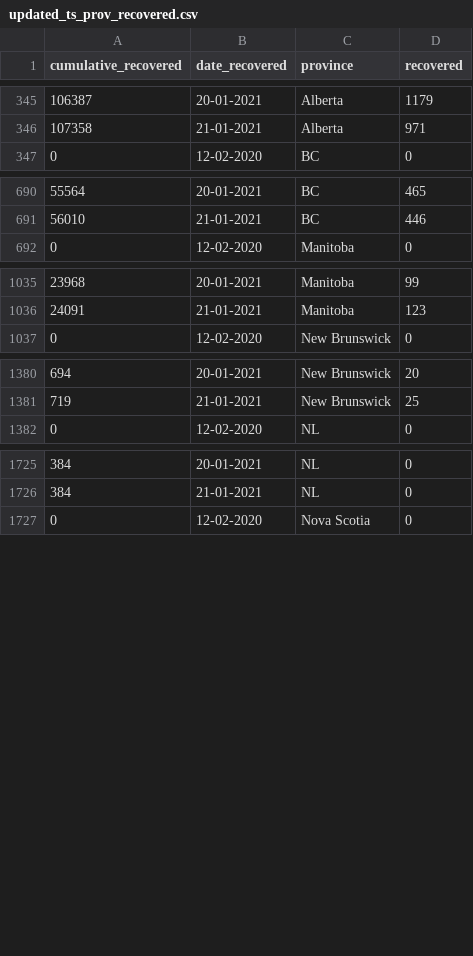
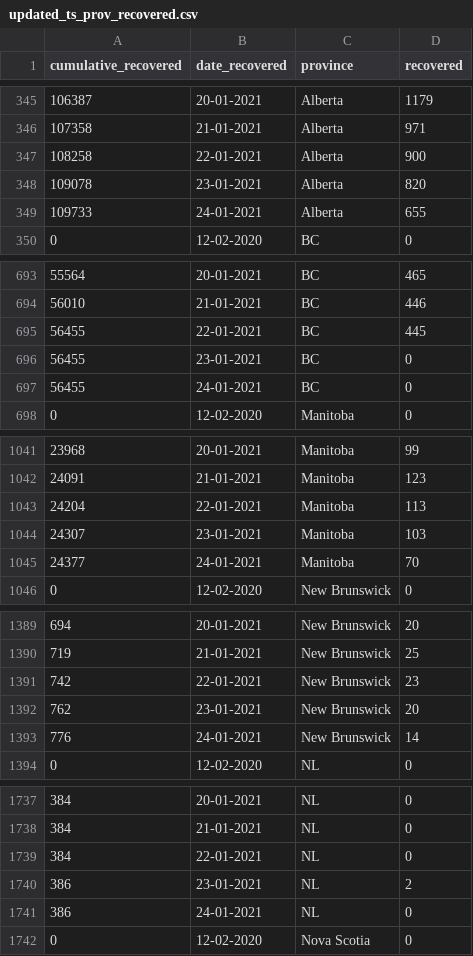
Before and after one commit to jerchiury/covid_analysis, a CSV file: updated_ts_prov_recovered.csv, drawn as a sheet; only a part is shown, gaps mark what is left out; the diff covers the shown part only.

```diff
--- a/updated_ts_prov_recovered.csv
+++ b/updated_ts_prov_recovered.csv
@@ -346,2 +346,5 @@
 107358,"21-01-2021","Alberta",971
+108258,"22-01-2021","Alberta",900
+109078,"23-01-2021","Alberta",820
+109733,"24-01-2021","Alberta",655
 0,"12-02-2020","BC",0
@@ -691,2 +694,5 @@
 56010,"21-01-2021","BC",446
+56455,"22-01-2021","BC",445
+56455,"23-01-2021","BC",0
+56455,"24-01-2021","BC",0
 0,"12-02-2020","Manitoba",0
@@ -1036,2 +1042,5 @@
 24091,"21-01-2021","Manitoba",123
+24204,"22-01-2021","Manitoba",113
+24307,"23-01-2021","Manitoba",103
+24377,"24-01-2021","Manitoba",70
 0,"12-02-2020","New Brunswick",0
@@ -1381,2 +1390,5 @@
 719,"21-01-2021","New Brunswick",25
+742,"22-01-2021","New Brunswick",23
+762,"23-01-2021","New Brunswick",20
+776,"24-01-2021","New Brunswick",14
 0,"12-02-2020","NL",0
@@ -1726,2 +1738,5 @@
 384,"21-01-2021","NL",0
+384,"22-01-2021","NL",0
+386,"23-01-2021","NL",2
+386,"24-01-2021","NL",0
 0,"12-02-2020","Nova Scotia",0
```
Also changed, not shown: 27 added rows elsewhere in this file, updated_ts_prov_active.csv, updated_ts_prov_avaccine.csv, 18 other files.
